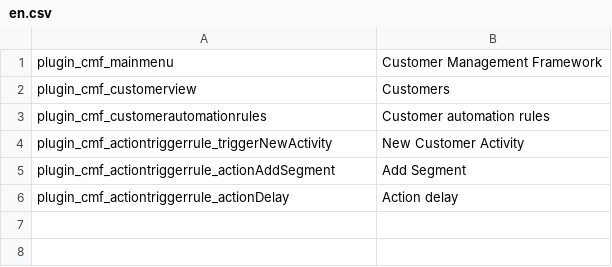
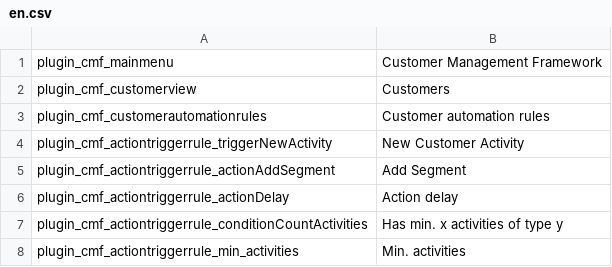
Before and after one commit to pimcore/customer-data-framework, a CSV file: texts/en.csv, drawn as a sheet.

```diff
--- a/texts/en.csv
+++ b/texts/en.csv
@@ -6 +6,3 @@ plugin_cmf_actiontriggerrule_actionAddSegment,Add Segment
 plugin_cmf_actiontriggerrule_actionDelay,Action delay
+plugin_cmf_actiontriggerrule_conditionCountActivities,Has min. x activities of type y
+plugin_cmf_actiontriggerrule_min_activities,Min. activities
```
Also changed, not shown: texts/de.csv, 25 other files.
